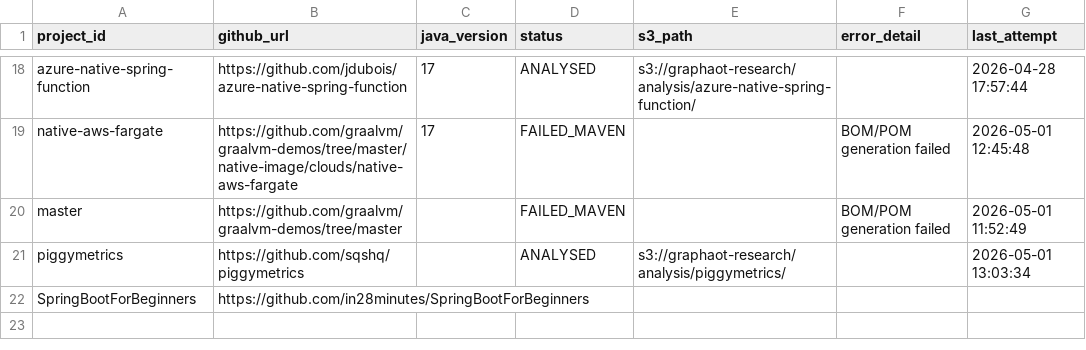
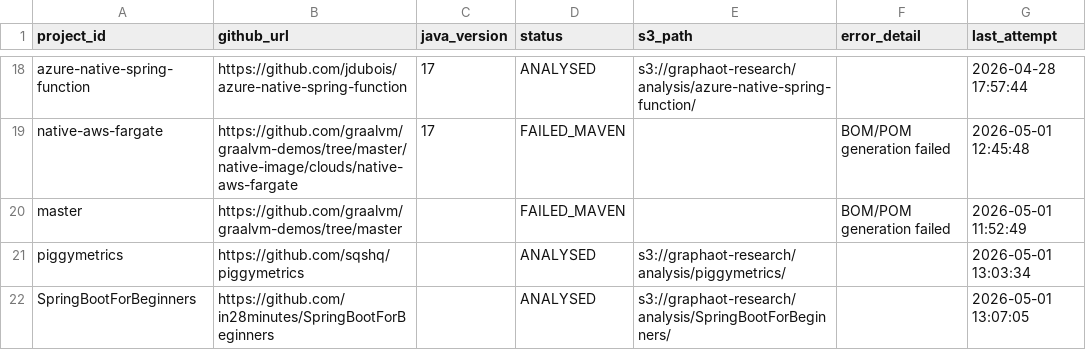
Before and after one commit to sergio-oliveira-br/GraphAOT, a CSV file: src/data/manifest.csv, drawn as a sheet; only a part is shown, gaps mark what is left out.

```diff
--- a/src/data/manifest.csv
+++ b/src/data/manifest.csv
@@ -21,2 +21,2 @@ master,https://github.com/graalvm/graalvm-demos/tree/master,,FAILED_MAVEN,,BOM/P
 piggymetrics,https://github.com/sqshq/piggymetrics,,ANALYSED,s3://graphaot-research/analysis/piggymetrics/,,2026-05-01 13:03:34
-SpringBootForBeginners,https://github.com/in28minutes/SpringBootForBeginners,,,,,
+SpringBootForBeginners,https://github.com/in28minutes/SpringBootForBeginners,,ANALYSED,s3://graphaot-research/analysis/SpringBootForBeginners/,,2026-05-01 13:07:05
```
Also changed, not shown: src/data/analysis_results.csv, 9 other files.
